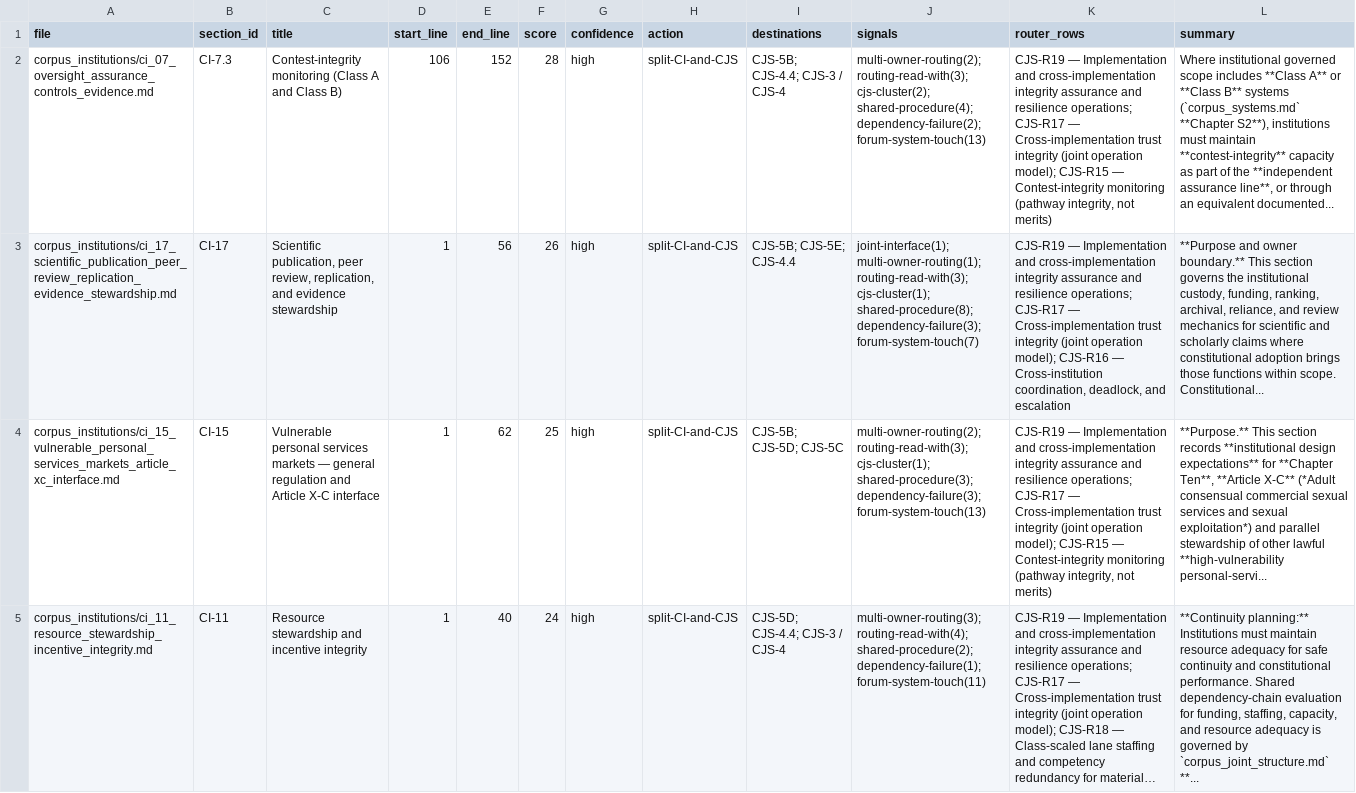
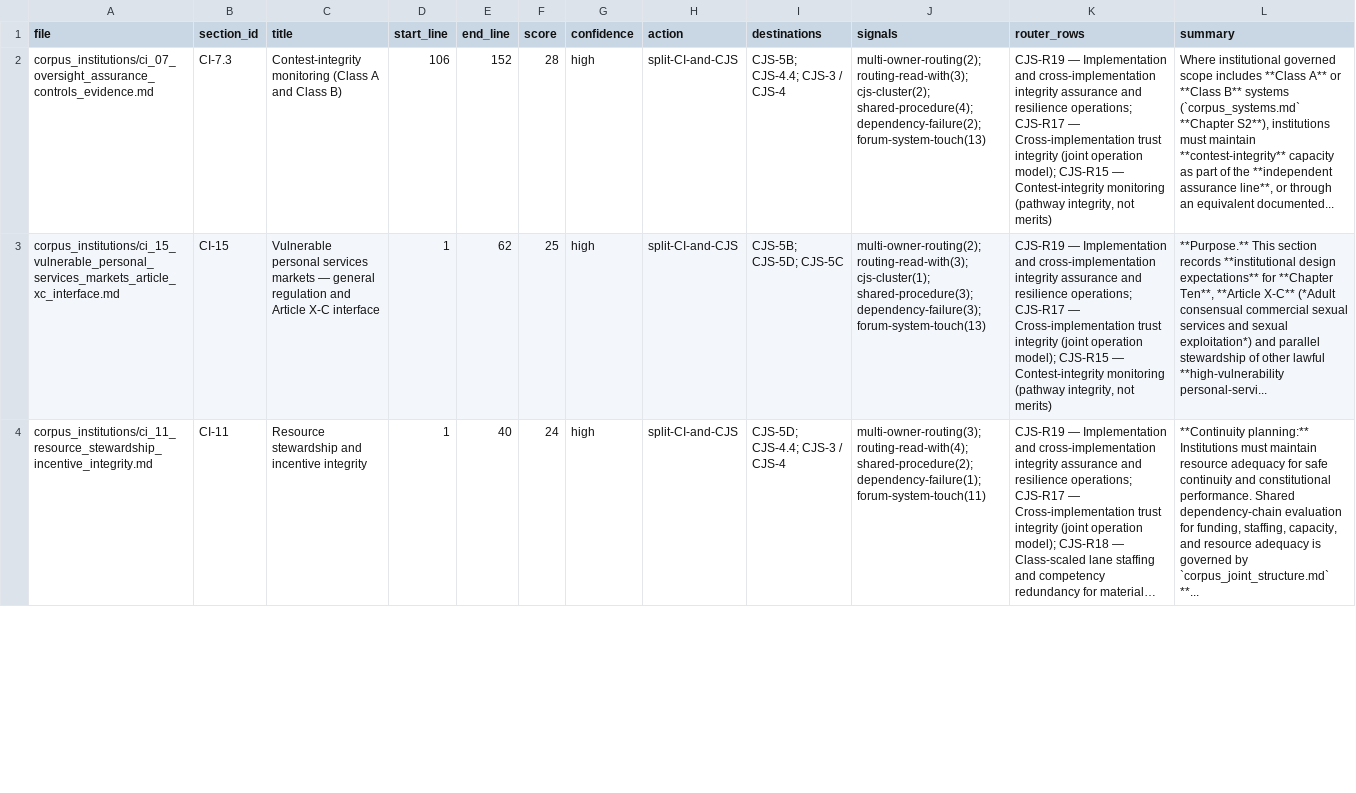
Before and after one commit to kfoelsch/Sentient_Constitution, a CSV file: evidence/2026-06-13/ci_to_cjs_relocation_candidates.csv, drawn as a sheet; only a part is shown; long unchanged cells end in …; removed rows and columns are numbered as before the commit, all else as after; the diff covers the shown part only; the diff names each change by its address in the sheet, - before the commit and + after, or states it on an @@ line.

Commit message:
Continue CI to CJS relocation pilot

```diff
--- a/evidence/2026-06-13/ci_to_cjs_relocation_candidates.csv
+++ b/evidence/2026-06-13/ci_to_cjs_relocation_candidates.csv
-row 3: corpus_institutions/ci_17_scientific_publication_peer_review_replication_evidence_stewardship.md | CI-17 | Scientific publication, peer review, replication, and evidence stewardship | 1 | 56 | 26 | high | split-CI-and-CJS | CJS-5B; CJS-5E; CJS-4.4 | joint-interface(1); multi-owner-routing(1); routing-read-with(3); cjs-cluster(1); shared-procedure(8); dependency-failure(3); forum-system-touch(7) | CJS-R19 — Implementation and cross-implementation integrity assurance and resilience operations; CJS-R17 — Cross-implementation trust integrity (joint operation model); CJS-R16 — Cross-institution coordination, deadlock, and escalation | **Purpose and owner boundary.** This section governs the institutional custody, funding, ranking, archival, reliance, and review mechanics for scientific and scholarly claims where constitutional adoption brings those functions within scope. Constitutional...
```
Also changed, not shown: 1 added row elsewhere in this file, 9 other files.
